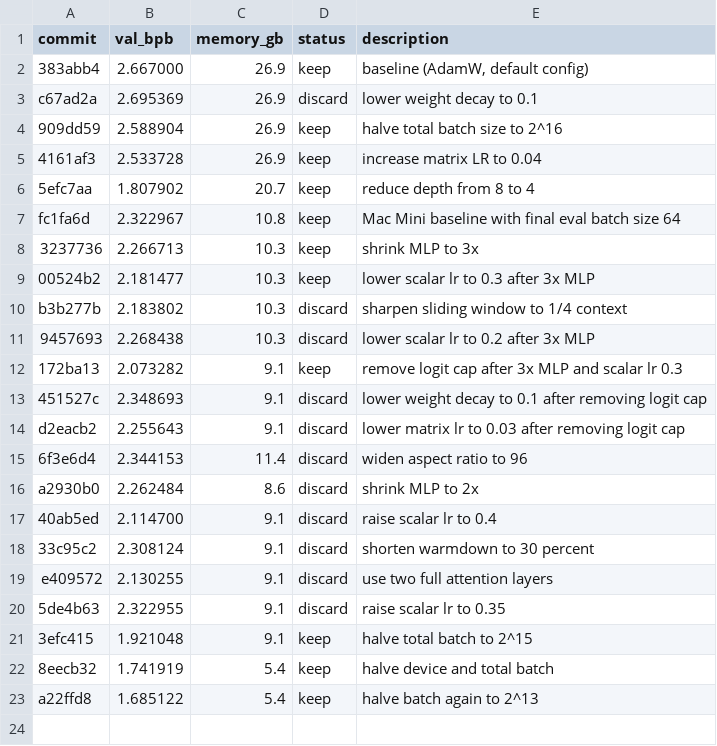
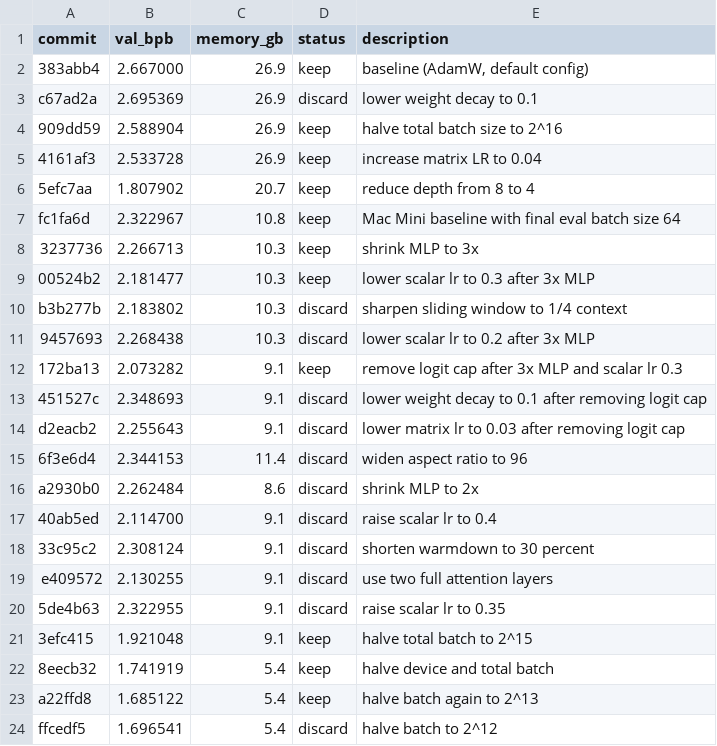
Before and after one commit to BobMolt/autoresearch-mlx, a TSV file: results.tsv, drawn as a sheet.

Commit message:
log: discard batch 2^12

```diff
--- a/results.tsv
+++ b/results.tsv
@@ -23 +23,2 @@ e409572	2.130255	9.1	discard	use two full attention layers
 a22ffd8	1.685122	5.4	keep	halve batch again to 2^13
+ffcedf5	1.696541	5.4	discard	halve batch to 2^12
```
Also changed, not shown: 2 other files.
